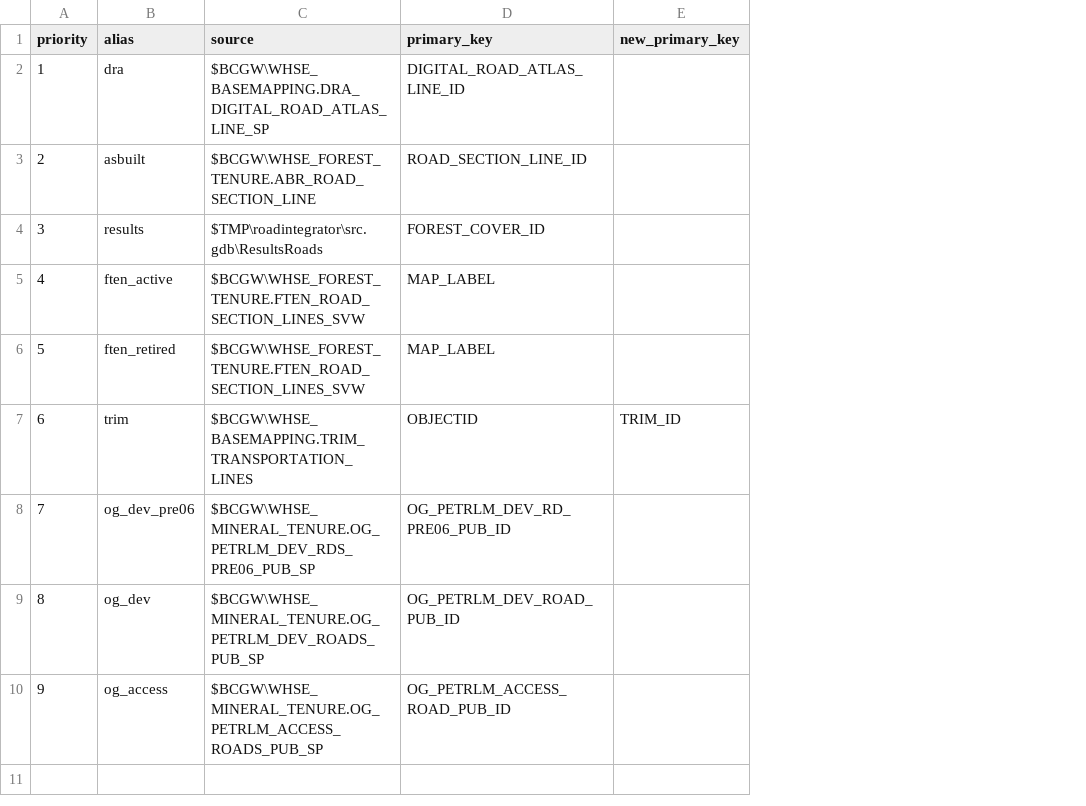
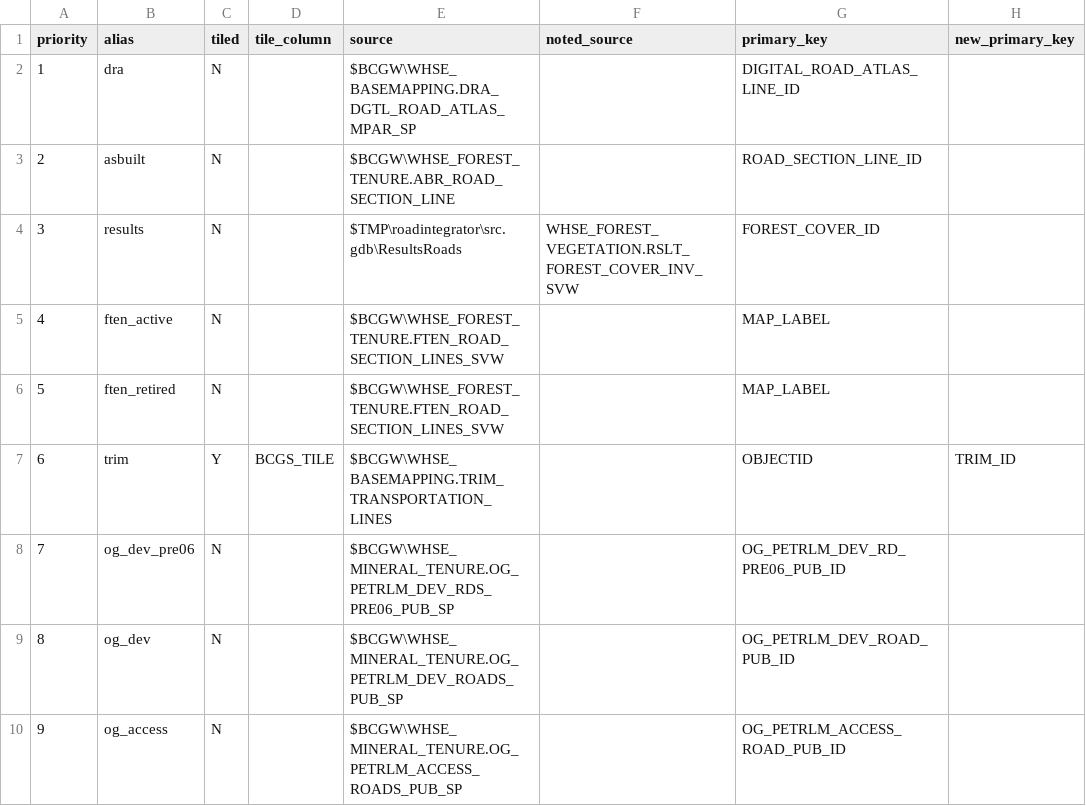
Before and after one commit to smnorris/roadintegrator, a CSV file: road_inputs.csv, drawn as a sheet; only a part is shown; addresses are those after the commit; the diff names each change by its address in the sheet, - before the commit and + after, or states it on an @@ line.

Commit message:
data extraction added

```diff
--- a/road_inputs.csv
+++ b/road_inputs.csv
+column C (tiled), rows 2-10: N | N | N | N | N | Y | N | N | N
+column D (tile_column), row 7: BCGS_TILE
+column F (noted_source), row 4: WHSE_FOREST_VEGETATION.RSLT_FOREST_COVER_INV_SVW
-E2 (source): $BCGW\WHSE_BASEMAPPING.DRA_DIGITAL_ROAD_ATLAS_LINE_SP
+E2 (source): $BCGW\WHSE_BASEMAPPING.DRA_DGTL_ROAD_ATLAS_MPAR_SP
```
Also changed, not shown: 3 other files.
